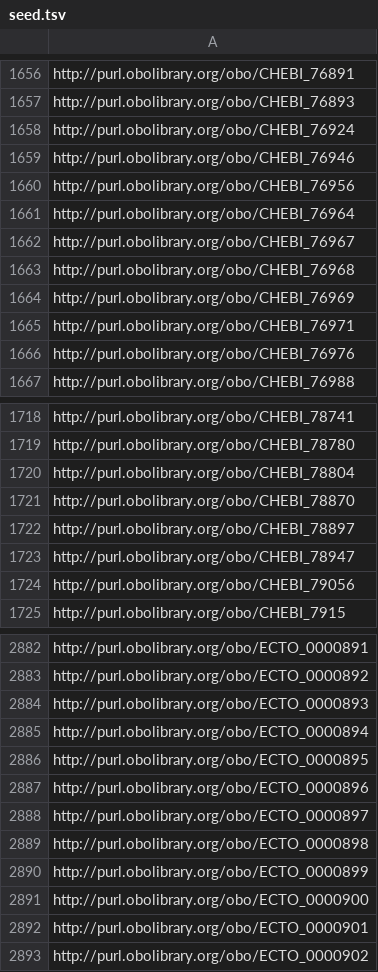
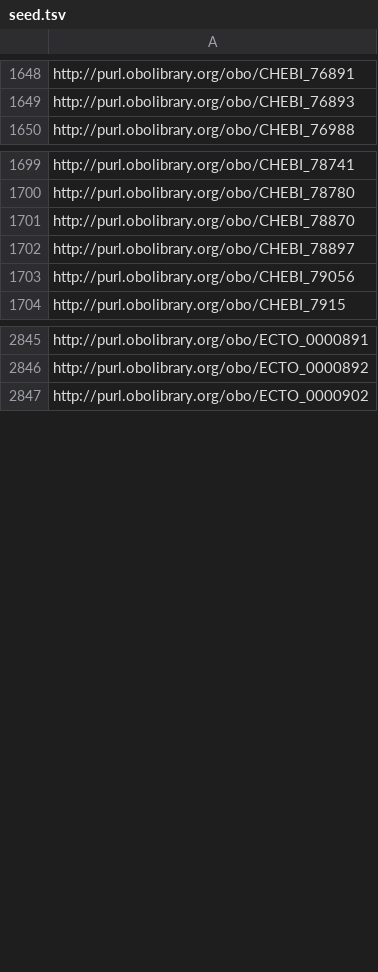
Before and after one commit to EnvironmentOntology/environmental-exposure-ontology, a TSV file: imports/seed.tsv, drawn as a sheet; only a part is shown, gaps mark what is left out; the diff covers the shown part only; the diff names each change by its address in the sheet, - before the commit and + after, or states it on an @@ line.

```diff
--- a/imports/seed.tsv
+++ b/imports/seed.tsv
-row 1658: http://purl.obolibrary.org/obo/CHEBI_76924
-row 1659: http://purl.obolibrary.org/obo/CHEBI_76946
-row 1660: http://purl.obolibrary.org/obo/CHEBI_76956
-row 1661: http://purl.obolibrary.org/obo/CHEBI_76964
-row 1662: http://purl.obolibrary.org/obo/CHEBI_76967
-row 1663: http://purl.obolibrary.org/obo/CHEBI_76968
-row 1664: http://purl.obolibrary.org/obo/CHEBI_76969
-row 1665: http://purl.obolibrary.org/obo/CHEBI_76971
-row 1666: http://purl.obolibrary.org/obo/CHEBI_76976
-row 1720: http://purl.obolibrary.org/obo/CHEBI_78804
-row 1723: http://purl.obolibrary.org/obo/CHEBI_78947
-row 2884: http://purl.obolibrary.org/obo/ECTO_0000893
-row 2885: http://purl.obolibrary.org/obo/ECTO_0000894
-row 2886: http://purl.obolibrary.org/obo/ECTO_0000895
-row 2887: http://purl.obolibrary.org/obo/ECTO_0000896
-row 2888: http://purl.obolibrary.org/obo/ECTO_0000897
-row 2889: http://purl.obolibrary.org/obo/ECTO_0000898
-row 2890: http://purl.obolibrary.org/obo/ECTO_0000899
-row 2891: http://purl.obolibrary.org/obo/ECTO_0000900
-row 2892: http://purl.obolibrary.org/obo/ECTO_0000901
```
Also changed, not shown: 38 removed rows elsewhere in this file, 31 other files.
